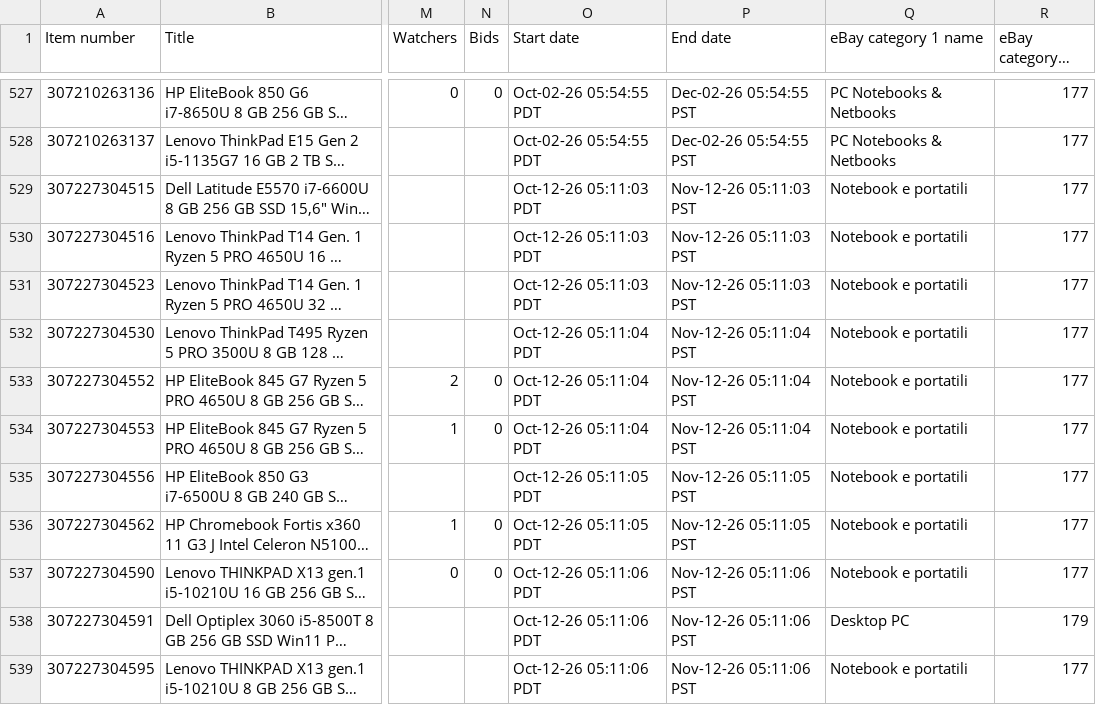
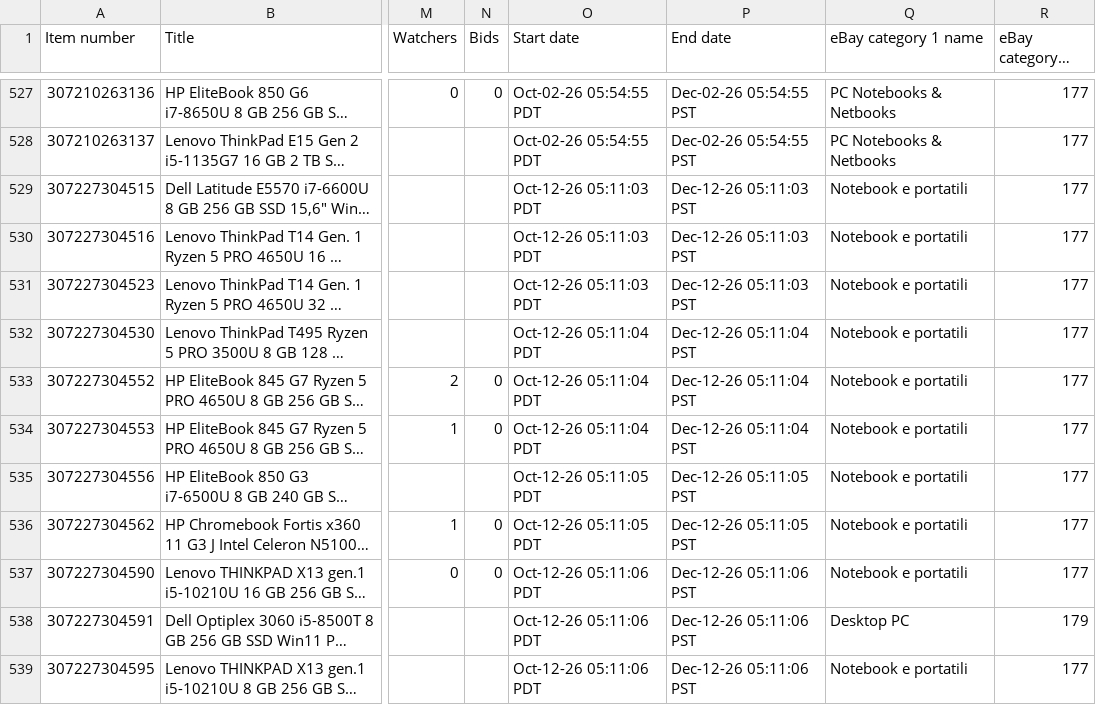
Before and after one commit to kompstock/ebay_de, a CSV file: input/ebay/eBay-all-active-listings-report-2026-11-13-12359800009.csv (was input/ebay/eBay-all-active-listings-report-2026-11-12-11348197243.csv), drawn as a sheet; only a part is shown, gaps mark what is left out; long unchanged cells end in …; the diff covers the shown part only; the diff names each change by its address in the sheet, - before the commit and + after, or states it on an @@ line.

Commit message:
Raport aktywnych ofert eBay (2026-11-13 08:35), usuniete stare: 1

```diff
--- a/input/ebay/eBay-all-active-listings-report-2026-11-12-11348197243.csv
+++ b/input/ebay/eBay-all-active-listings-report-2026-11-13-12359800009.csv
-P529:P531 (End date): Nov-12-26 05:11:03 PST
+P529:P531 (End date): Dec-12-26 05:11:03 PST
-P532:P534 (End date): Nov-12-26 05:11:04 PST
+P532:P534 (End date): Dec-12-26 05:11:04 PST
-P535:P536 (End date): Nov-12-26 05:11:05 PST
+P535:P536 (End date): Dec-12-26 05:11:05 PST
-P537:P539 (End date): Nov-12-26 05:11:06 PST
+P537:P539 (End date): Dec-12-26 05:11:06 PST
```
Also changed, not shown: 81 edited cells elsewhere in this file.
